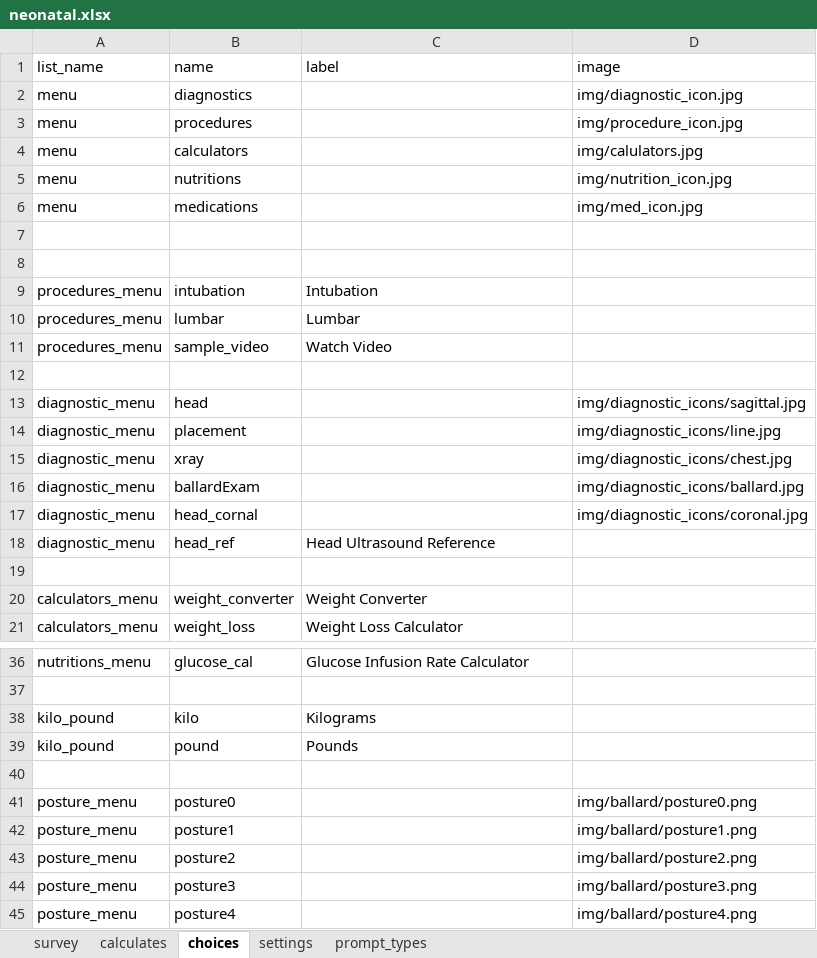
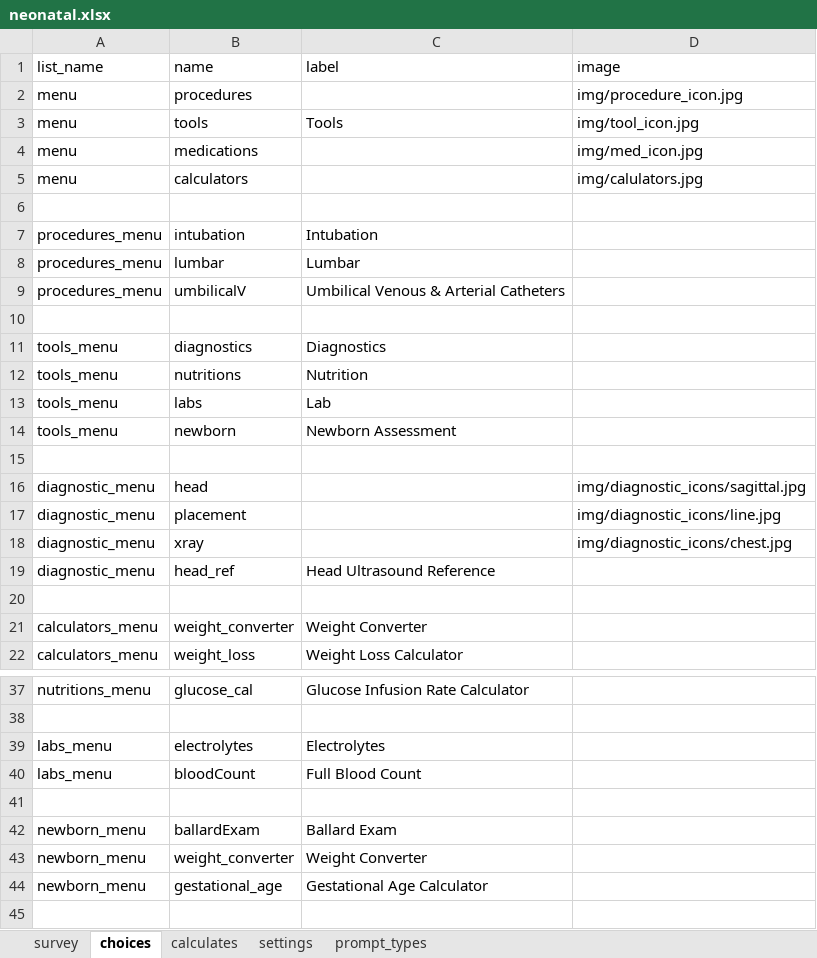
Before and after one commit to xiaoj/481web, an Excel workbook: opendatakit.collect2/form-files/neonatal/neonatal.xlsx, sheet choices, drawn as a sheet; only a part is shown, gaps mark what is left out; the shorter side is filled out with more unchanged rows; values as stored, in another font and other column widths than the file's, no borders; removed rows and columns are numbered as before the commit, all else as after; the diff covers the shown part only; the diff names each change by its address in the sheet, - before the commit and + after, or states it on an @@ line.

```diff
--- a/opendatakit.collect2/form-files/neonatal/neonatal.xlsx (sheet choices)
+++ b/opendatakit.collect2/form-files/neonatal/neonatal.xlsx (sheet choices)
@@ sheet tab order changed: survey | choices | calculates | settings | prompt_types @@
-row 2: menu | diagnostics |  | img/diagnostic_icon.jpg
+row 3: menu | tools | Tools | img/tool_icon.jpg
@@ row 6 moved to row 4: menu @@
-row 5: menu | nutritions |  | img/nutrition_icon.jpg
-row 7: (empty)
+row 9: procedures_menu | umbilicalV | Umbilical Venous & Arterial Catheters
-row 10: procedures_menu | sample_video | Watch Video
+row 10: (empty)
+row 11: tools_menu | diagnostics | Diagnostics
+row 12: tools_menu | nutritions | Nutrition
+row 13: tools_menu | labs | Lab
+row 14: tools_menu | newborn | Newborn Assessment
-row 16: diagnostic_menu | ballardExam |  | img/diagnostic_icons/ballard.jpg
-row 17: diagnostic_menu | head_cornal |  | img/diagnostic_icons/coronal.jpg
-row 38: kilo_pound | kilo | Kilograms
+row 39: labs_menu | electrolytes | Electrolytes
+row 40: labs_menu | bloodCount | Full Blood Count
-row 41: kilo_pound | pound | Pounds
+row 41: (empty)
+row 42: newborn_menu | ballardExam | Ballard Exam
+row 43: newborn_menu | weight_converter | Weight Converter
+row 44: newborn_menu | gestational_age | Gestational Age Calculator
```
Also changed, not shown: 6 removed rows elsewhere in this sheet, sheet survey, sheet settings, 2 other files.
